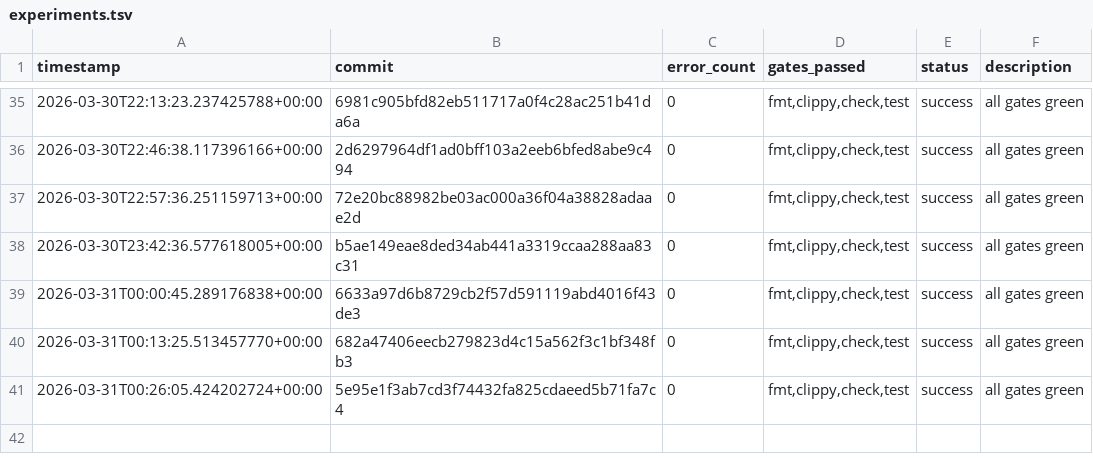
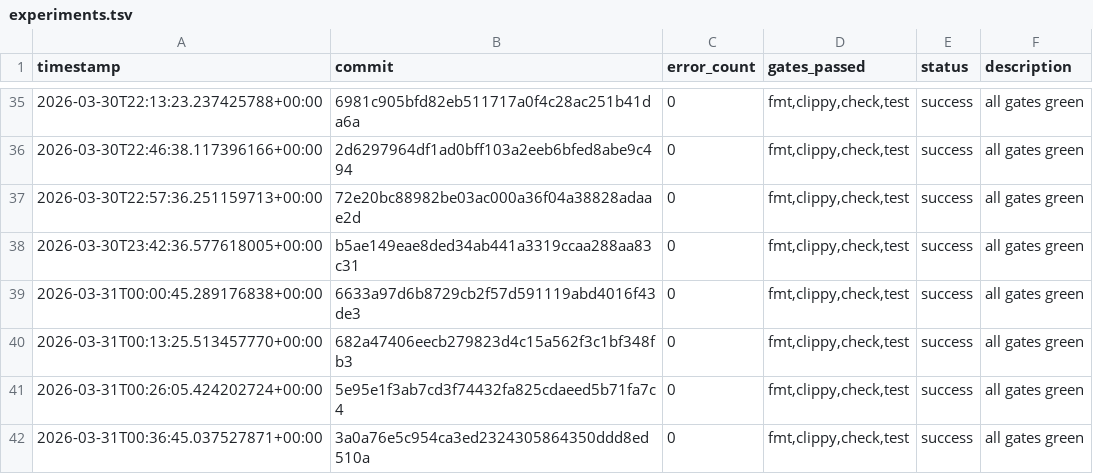
Before and after one commit to TheFermiSea/beefcake-swarm, a TSV file: experiments.tsv, drawn as a sheet; only a part is shown, gaps mark what is left out; the diff names each change by its address in the sheet, - before the commit and + after, or states it on an @@ line.

Commit message:
swarm: iteration 1 changes
Executed-By: swarm-ai-proxy

```diff
--- a/experiments.tsv
+++ b/experiments.tsv
+row 42: 2026-03-31T00:36:45.037527871+00:00 | 3a0a76e5c954ca3ed2324305864350ddd8ed510a | 0 | fmt,clippy,check,test | success | all gates green
```
